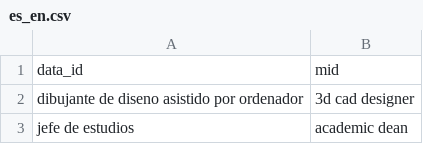
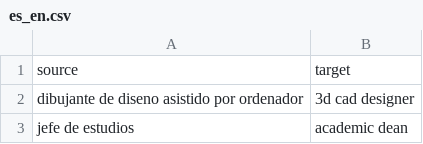
Before and after one commit to Necmttn/translation_test, a CSV file: titles/es_en.csv, drawn as a sheet; only a part is shown; removed rows and columns are numbered as before the commit, all else as after; the diff names each change by its address in the sheet, - before the commit and + after, or states it on an @@ line.

```diff
--- a/titles/es_en.csv
+++ b/titles/es_en.csv
-row 1: data_id | mid
+row 1: source | target
```
Also changed, not shown: 2 other files.
